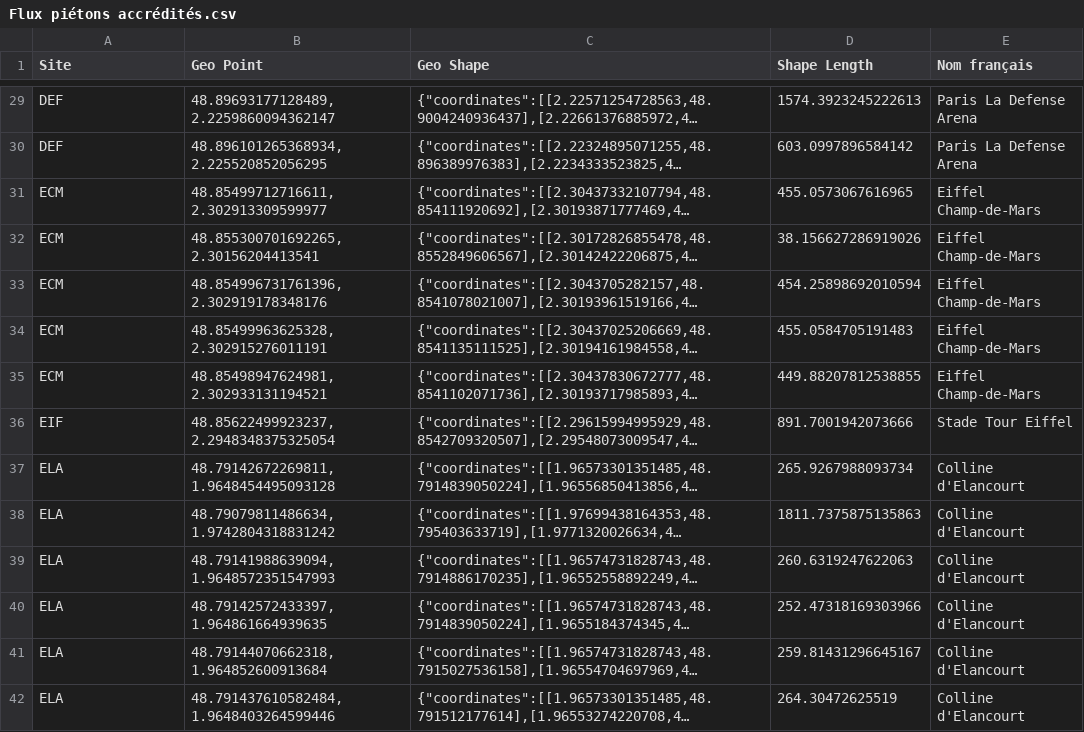
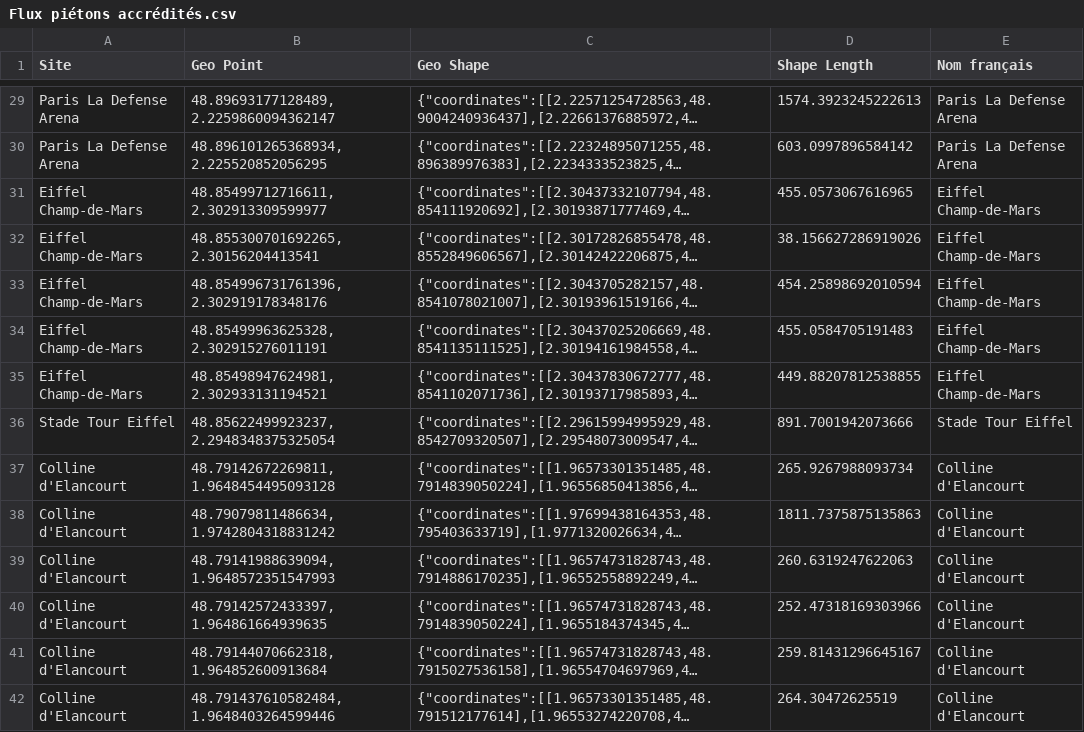
Before and after one commit to tom-mp4/cdld, a CSV file: datas/Flux piétons accrédités.csv, drawn as a sheet; only a part is shown, gaps mark what is left out; long unchanged cells end in …; the diff covers the shown part only; the diff names each change by its address in the sheet, - before the commit and + after, or states it on an @@ line.

```diff
--- a/datas/Flux piétons accrédités.csv
+++ b/datas/Flux piétons accrédités.csv
-A29:A30 (Site): DEF
+A29:A30 (Site): Paris La Defense Arena
-A31:A35 (Site): ECM
+A31:A35 (Site): Eiffel Champ-de-Mars
-A36 (Site): EIF
+A36 (Site): Stade Tour Eiffel
-A37:A42 (Site): ELA
+A37:A42 (Site): Colline d'Elancourt
```
Also changed, not shown: 169 edited cells elsewhere in this file, datas/Itinéraires spectateurs .csv, datas/Parkings accrédités.csv, 8 other files.
